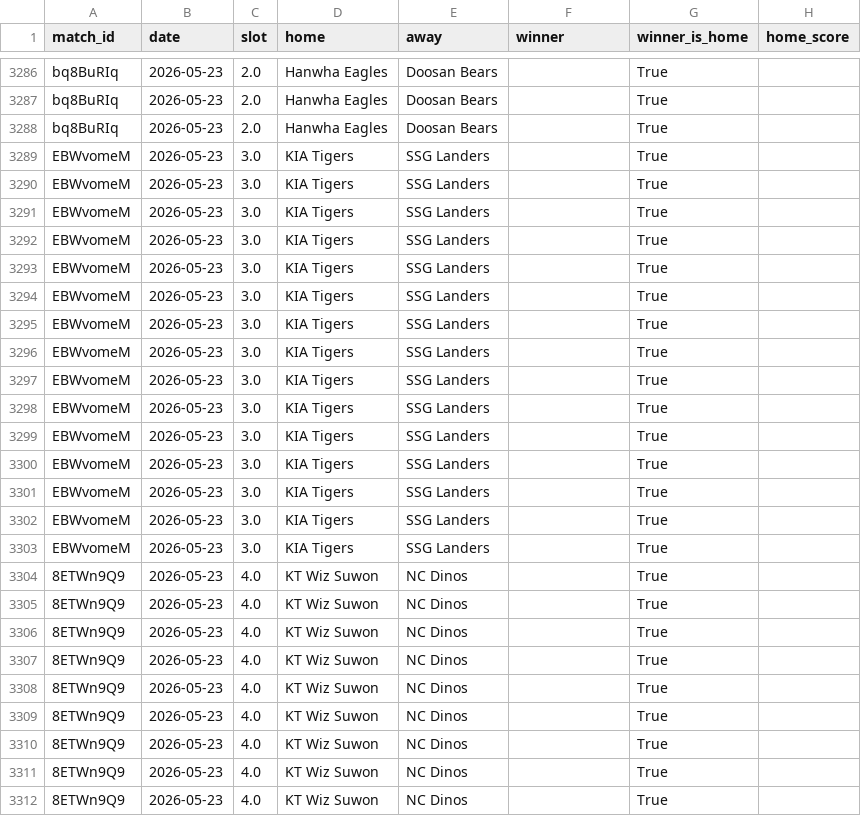
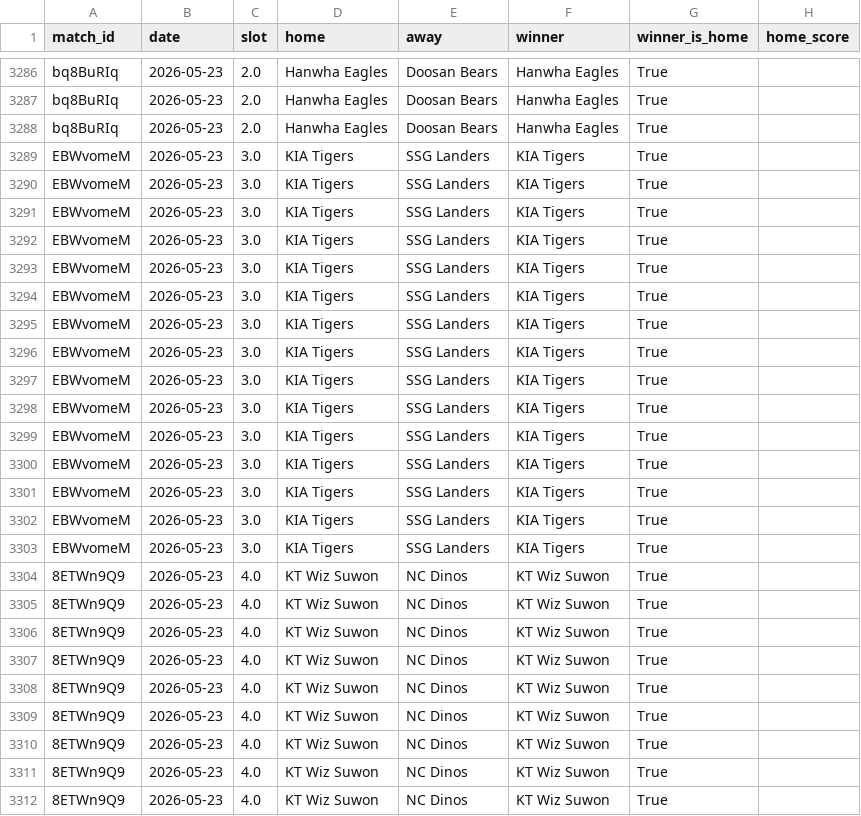
Before and after one commit to seung-min-lee/seung-min-lee-kbo-predictor, a CSV file: kbo_odds.csv, drawn as a sheet; only a part is shown, gaps mark what is left out; the diff covers the shown part only; the diff names each change by its address in the sheet, - before the commit and + after, or states it on an @@ line.

Commit message:
05-22/23/24 검증 결과 업데이트 (kbo_odds winner + verify_log)

```diff
--- a/kbo_odds.csv
+++ b/kbo_odds.csv
-F3286:F3288 (winner): (empty)
+F3286:F3288 (winner): Hanwha Eagles
-F3289:F3303 (winner): (empty)
+F3289:F3303 (winner): KIA Tigers
-F3304:F3312 (winner): (empty)
+F3304:F3312 (winner): KT Wiz Suwon
```
Also changed, not shown: 123 edited cells elsewhere in this file, kbo_verify_log.csv.
